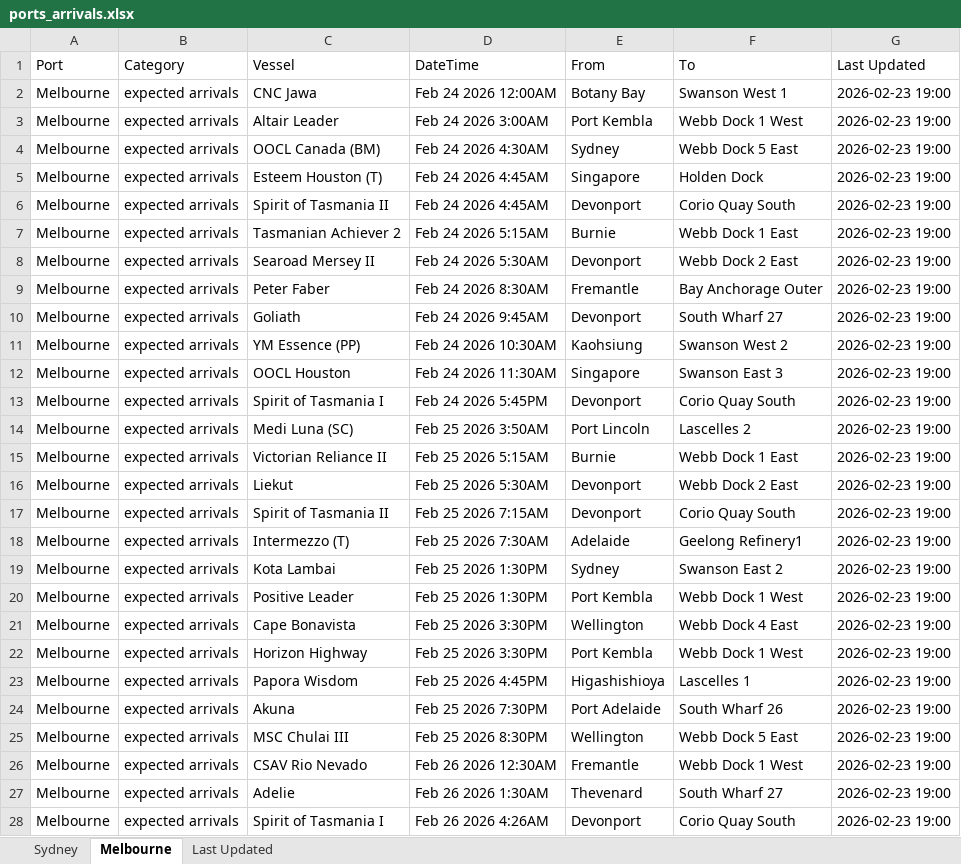
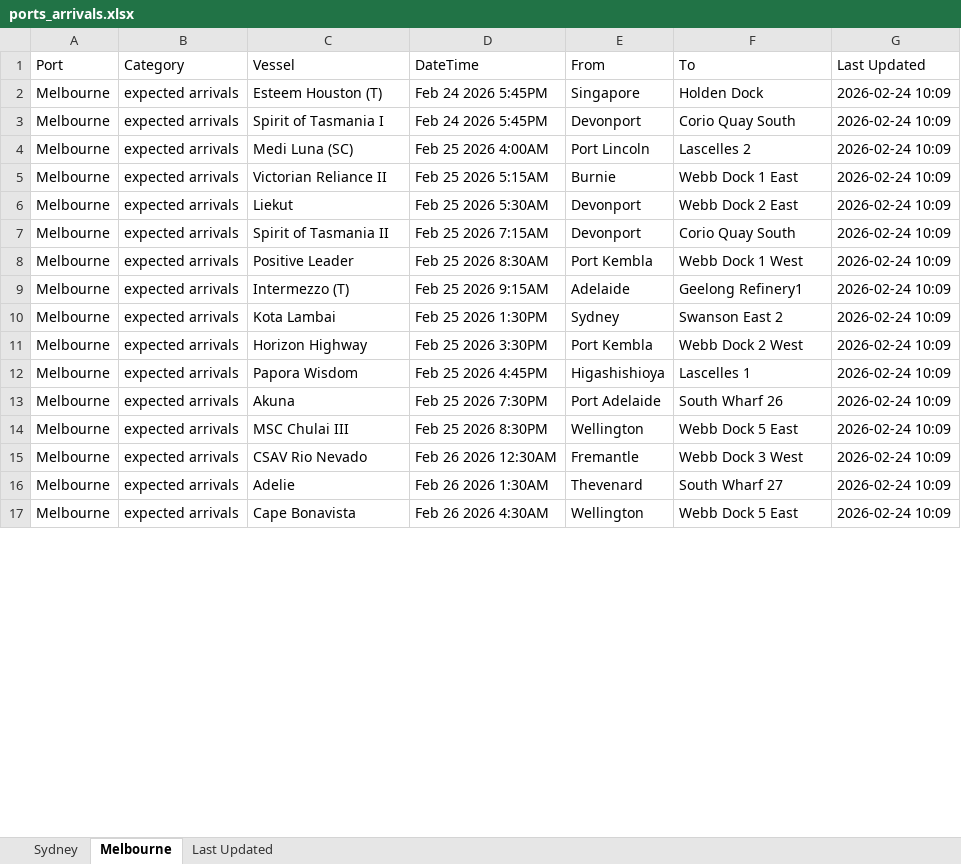
Before and after one commit to IT-ships/python-automation, an Excel workbook: output/ports_arrivals.xlsx, sheet Melbourne, drawn as a sheet; only a part is shown; values as stored, in another font and other column widths than the file's, no borders; removed rows and columns are numbered as before the commit, all else as after; the diff covers the shown part only; the diff names each change by its address in the sheet, - before the commit and + after, or states it on an @@ line.

```diff
--- a/output/ports_arrivals.xlsx (sheet Melbourne)
+++ b/output/ports_arrivals.xlsx (sheet Melbourne)
-row 2: Melbourne | expected arrivals | CNC Jawa | Feb 24 2026 12:00AM | Botany Bay | Swanson West 1 | 2026-02-23 19:00
-row 3: Melbourne | expected arrivals | Altair Leader | Feb 24 2026 3:00AM | Port Kembla | Webb Dock 1 West | 2026-02-23 19:00
-row 4: Melbourne | expected arrivals | OOCL Canada (BM) | Feb 24 2026 4:30AM | Sydney | Webb Dock 5 East | 2026-02-23 19:00
-D2 (DateTime): Feb 24 2026 4:45AM
+D2 (DateTime): Feb 24 2026 5:45PM
-G2 (Last Updated): 2026-02-23 19:00
+G2 (Last Updated): 2026-02-24 10:09
-row 6: Melbourne | expected arrivals | Spirit of Tasmania II | Feb 24 2026 4:45AM | Devonport | Corio Quay South | 2026-02-23 19:00
-row 7: Melbourne | expected arrivals | Tasmanian Achiever 2 | Feb 24 2026 5:15AM | Burnie | Webb Dock 1 East | 2026-02-23 19:00
-row 8: Melbourne | expected arrivals | Searoad Mersey II | Feb 24 2026 5:30AM | Devonport | Webb Dock 2 East | 2026-02-23 19:00
-row 9: Melbourne | expected arrivals | Peter Faber | Feb 24 2026 8:30AM | Fremantle | Bay Anchorage Outer | 2026-02-23 19:00
-row 10: Melbourne | expected arrivals | Goliath | Feb 24 2026 9:45AM | Devonport | South Wharf 27 | 2026-02-23 19:00
-row 11: Melbourne | expected arrivals | YM Essence (PP) | Feb 24 2026 10:30AM | Kaohsiung | Swanson West 2 | 2026-02-23 19:00
-row 12: Melbourne | expected arrivals | OOCL Houston | Feb 24 2026 11:30AM | Singapore | Swanson East 3 | 2026-02-23 19:00
-G3:G7 (Last Updated): 2026-02-23 19:00
+G3:G7 (Last Updated): 2026-02-24 10:09
-D4 (DateTime): Feb 25 2026 3:50AM
+D4 (DateTime): Feb 25 2026 4:00AM
+row 8: Melbourne | expected arrivals | Positive Leader | Feb 25 2026 8:30AM | Port Kembla | Webb Dock 1 West | 2026-02-24 10:09
-D9 (DateTime): Feb 25 2026 7:30AM
+D9 (DateTime): Feb 25 2026 9:15AM
-G9:G10 (Last Updated): 2026-02-23 19:00
+G9:G10 (Last Updated): 2026-02-24 10:09
-row 20: Melbourne | expected arrivals | Positive Leader | Feb 25 2026 1:30PM | Port Kembla | Webb Dock 1 West | 2026-02-23 19:00
-row 21: Melbourne | expected arrivals | Cape Bonavista | Feb 25 2026 3:30PM | Wellington | Webb Dock 4 East | 2026-02-23 19:00
-F11 (To): Webb Dock 1 West
+F11 (To): Webb Dock 2 West
-G11:G17 (Last Updated): 2026-02-23 19:00
+G11:G17 (Last Updated): 2026-02-24 10:09
-F15 (To): Webb Dock 1 West
+F15 (To): Webb Dock 3 West
-C17 (Vessel): Spirit of Tasmania I
+C17 (Vessel): Cape Bonavista
-D17 (DateTime): Feb 26 2026 4:26AM
+D17 (DateTime): Feb 26 2026 4:30AM
-E17 (From): Devonport
+E17 (From): Wellington
-F17 (To): Corio Quay South
+F17 (To): Webb Dock 5 East
```
Also changed, not shown: other rows of this sheet, sheet Sydney, sheet Last Updated.
